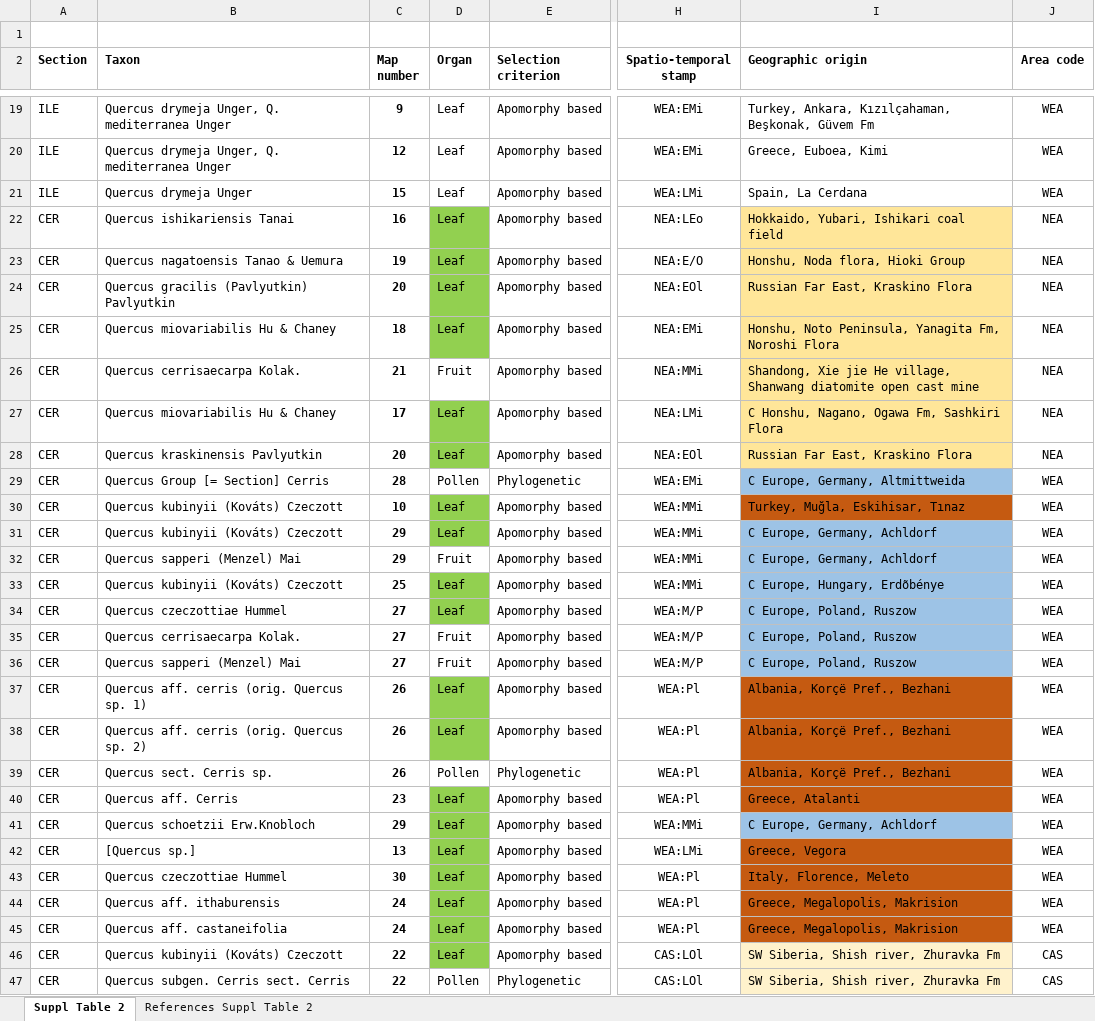
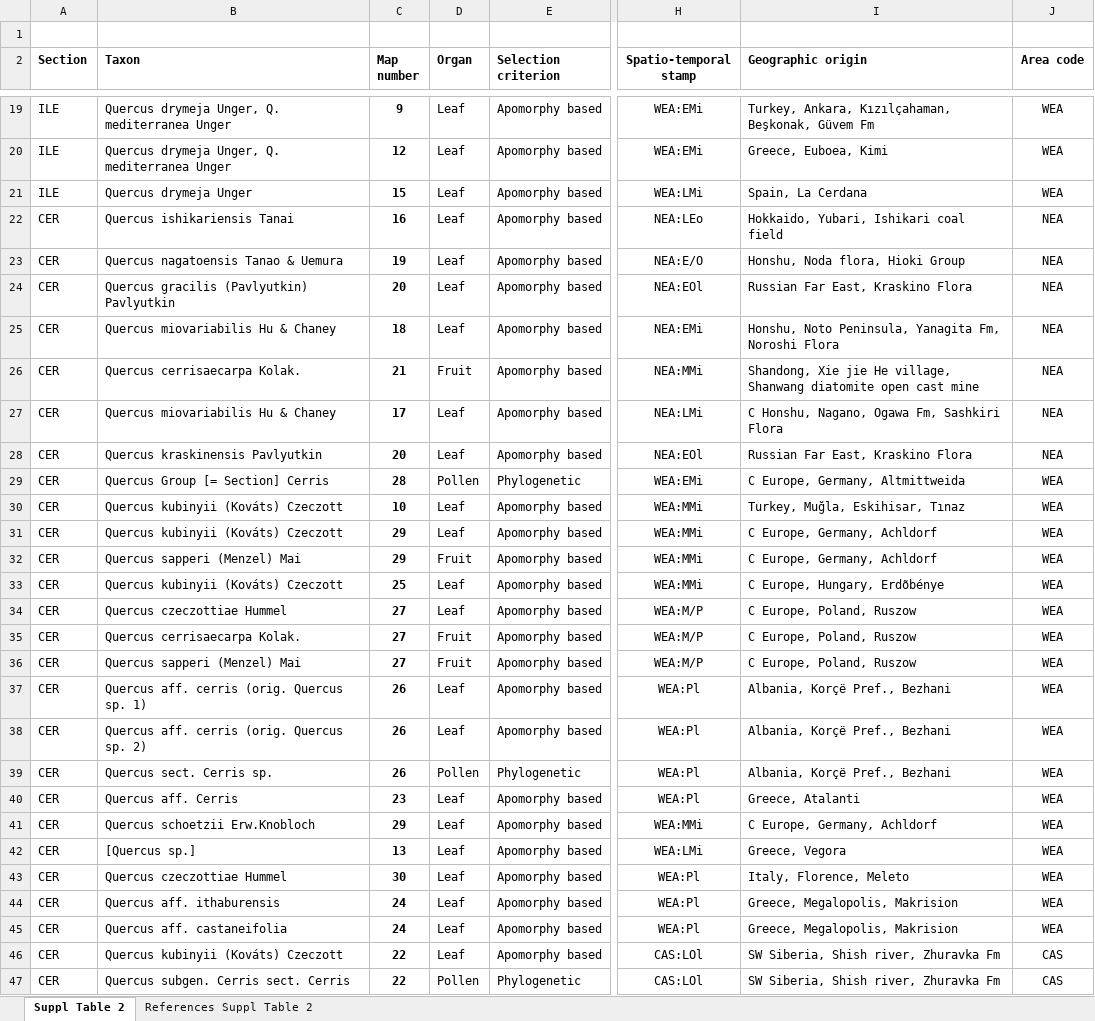
Before and after one commit to andrew-hipp/cerris-fbd, an Excel workbook: SUPPLEMENTS/Suppl Table 2 fossils for dating/Suppl Table 2_Cerris dating3 UPDATED.xlsx, sheet Suppl Table 2, drawn as a sheet; only a part is shown, gaps mark what is left out; values as stored, in another font and other column widths than the file's, no borders; conditional formats not drawn; the diff covers the shown part only; the diff names each change by its address in the sheet, - before the commit and + after, or states it on an @@ line.

Commit message:
Updating supplements

```diff
--- a/SUPPLEMENTS/Suppl Table 2 fossils for dating/Suppl Table 2_Cerris dating3 UPDATED.xlsx (sheet Suppl Table 2)
+++ b/SUPPLEMENTS/Suppl Table 2 fossils for dating/Suppl Table 2_Cerris dating3 UPDATED.xlsx (sheet Suppl Table 2)
-D22:D25 fill: #92D050
+D22:D25 fill: none
-I22:I28 fill: #FFE699
+I22:I28 fill: none
-D27:D28 fill: #92D050
+D27:D28 fill: none
-I29 fill: #9DC3E6
+I29 fill: none
-D30:D31 fill: #92D050
+D30:D31 fill: none
-I30 fill: #C55A11
+I30 fill: none
-I31:I36 fill: #9DC3E6
+I31:I36 fill: none
-D33:D34 fill: #92D050
+D33:D34 fill: none
-D37:D38 fill: #92D050
+D37:D38 fill: none
-I37:I40 fill: #C55A11
+I37:I40 fill: none
-D40:D46 fill: #92D050
+D40:D46 fill: none
-I41 fill: #9DC3E6
+I41 fill: none
-I42:I45 fill: #C55A11
+I42:I45 fill: none
-I46:I47 fill: #FFF2CC
+I46:I47 fill: none
```
Also changed, not shown: cell formats elsewhere in this sheet, 9 other files.
